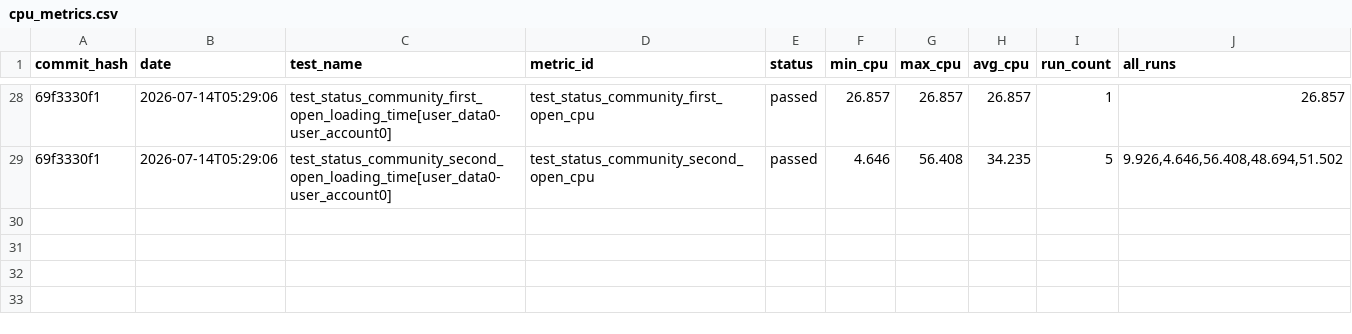
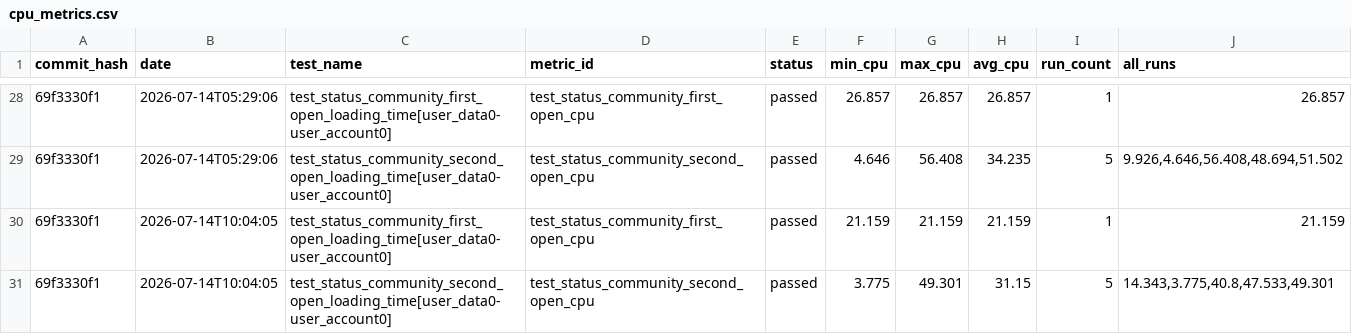
Before and after one commit to status-im/status-app-benchmarks, a CSV file: data/cpu_metrics.csv, drawn as a sheet; only a part is shown, gaps mark what is left out; the diff names each change by its address in the sheet, - before the commit and + after, or states it on an @@ line.

```diff
--- a/data/cpu_metrics.csv
+++ b/data/cpu_metrics.csv
+row 30: 69f3330f1 | 2026-07-14T10:04:05 | test_status_community_first_open_loading_time[user_data0-user_account0] | test_status_community_first_open_cpu | passed | 21.159 | 21.159 | 21.159 | 1 | 21.159
+row 31: 69f3330f1 | 2026-07-14T10:04:05 | test_status_community_second_open_loading_time[user_data0-user_account0] | test_status_community_second_open_cpu | passed | 3.775 | 49.301 | 31.15 | 5 | 14.343,3.775,40.8,47.533,49.301
```
Also changed, not shown: data/performance_metrics.csv, data/ram_metrics.csv, 21 other files.
